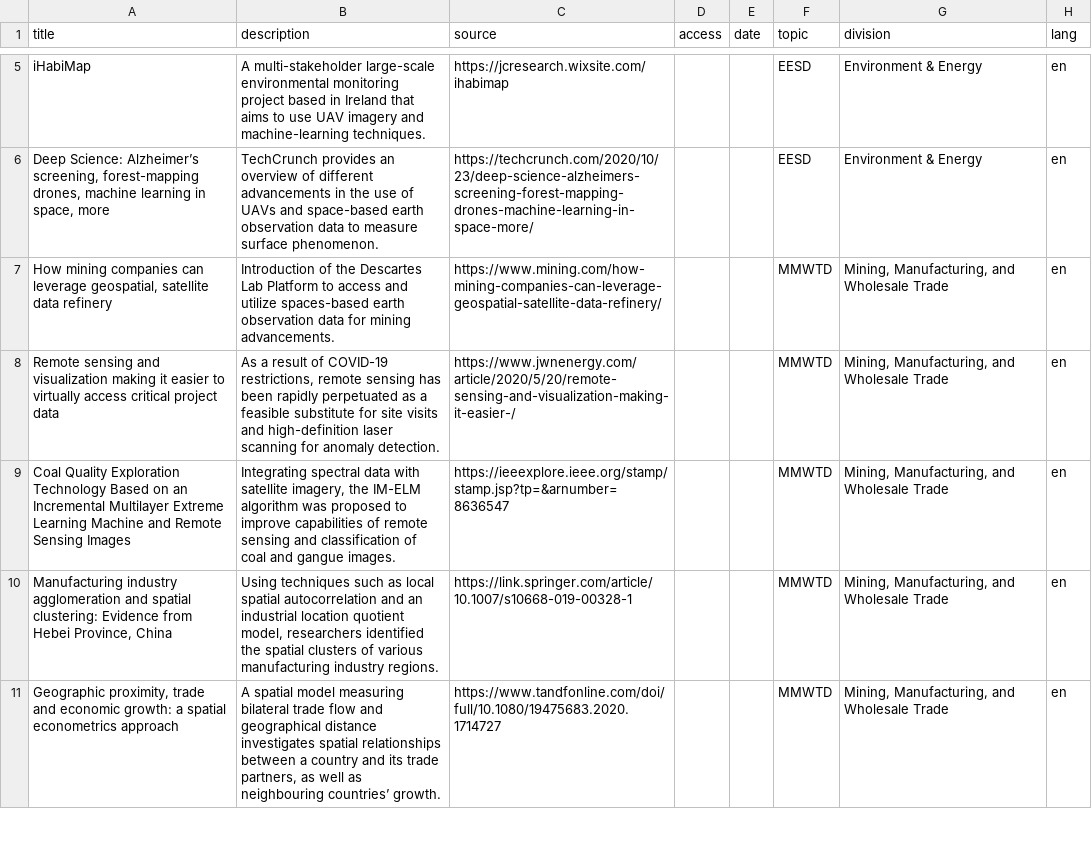
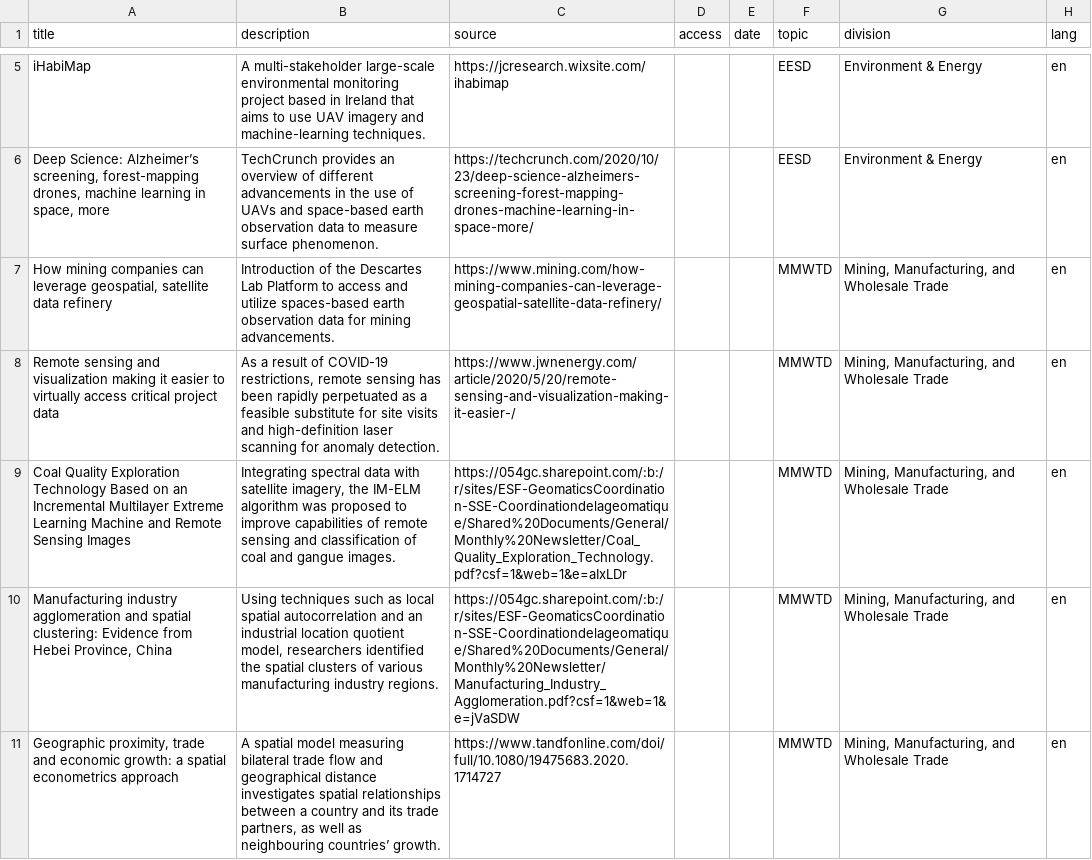
Before and after one commit to CSBP-CPSE/geo-newsletter, a CSV file: nov_articles.csv, drawn as a sheet; only a part is shown, gaps mark what is left out; the diff covers the shown part only.

Commit message:
Update nov_articles.csv

```diff
--- a/nov_articles.csv
+++ b/nov_articles.csv
@@ -8,4 +8,4 @@ iHabiMap,A multi-stakeholder large-scale environmental monitoring project based
 Remote sensing and visualization making it easier to virtually access critical project data,"As a result of COVID-19 restrictions, remote sensing has been rapidly perpetuated as a feasible substitute for site visits and high-definition laser scanning for anomaly detection.",https://www.jwnenergy.com/article/2020/5/20/remote-sensing-and-visualization-making-it-easier-/,,,MMWTD,"Mining, Manufacturing, and Wholesale Trade",en
-Coal Quality Exploration Technology Based on an Incremental Multilayer Extreme Learning Machine and Remote Sensing Images,"Integrating spectral data with satellite imagery, the IM-ELM algorithm was proposed to improve capabilities of remote sensing and classification of coal and gangue images.",https://ieeexplore.ieee.org/stamp/stamp.jsp?tp=&arnumber=8636547,,,MMWTD,"Mining, Manufacturing, and Wholesale Trade",en
-"Manufacturing industry agglomeration and spatial clustering: Evidence from Hebei Province, China","Using techniques such as local spatial autocorrelation and an industrial location quotient model, researchers identified the spatial clusters of various manufacturing industry regions.",https://link.springer.com/article/10.1007/s10668-019-00328-1,,,MMWTD,"Mining, Manufacturing, and Wholesale Trade",en
+Coal Quality Exploration Technology Based on an Incremental Multilayer Extreme Learning Machine and Remote Sensing Images,"Integrating spectral data with satellite imagery, the IM-ELM algorithm was proposed to improve capabilities of remote sensing and classification of coal and gangue images.",https://054gc.sharepoint.com/:b:/r/sites/ESF-GeomaticsCoordination-SSE-Coordinationdelageomatique/Shared%20Documents/General/Monthly%20Newsletter/Coal_Quality_Exploration_Technology.pdf?csf=1&web=1&e=aIxLDr,,,MMWTD,"Mining, Manufacturing, and Wholesale Trade",en
+"Manufacturing industry agglomeration and spatial clustering: Evidence from Hebei Province, China","Using techniques such as local spatial autocorrelation and an industrial location quotient model, researchers identified the spatial clusters of various manufacturing industry regions.",https://054gc.sharepoint.com/:b:/r/sites/ESF-GeomaticsCoordination-SSE-Coordinationdelageomatique/Shared%20Documents/General/Monthly%20Newsletter/Manufacturing_Industry_Agglomeration.pdf?csf=1&web=1&e=jVaSDW,,,MMWTD,"Mining, Manufacturing, and Wholesale Trade",en
 "Geographic proximity, trade and economic growth: a spatial econometrics approach","A spatial model measuring bilateral trade flow and geographical distance investigates spatial relationships between a country and its trade partners, as well as neighbouring countries’ growth. ",https://www.tandfonline.com/doi/full/10.1080/19475683.2020.1714727,,,MMWTD,"Mining, Manufacturing, and Wholesale Trade",en
```
Also changed, not shown: 4 edited cells elsewhere in this file.
